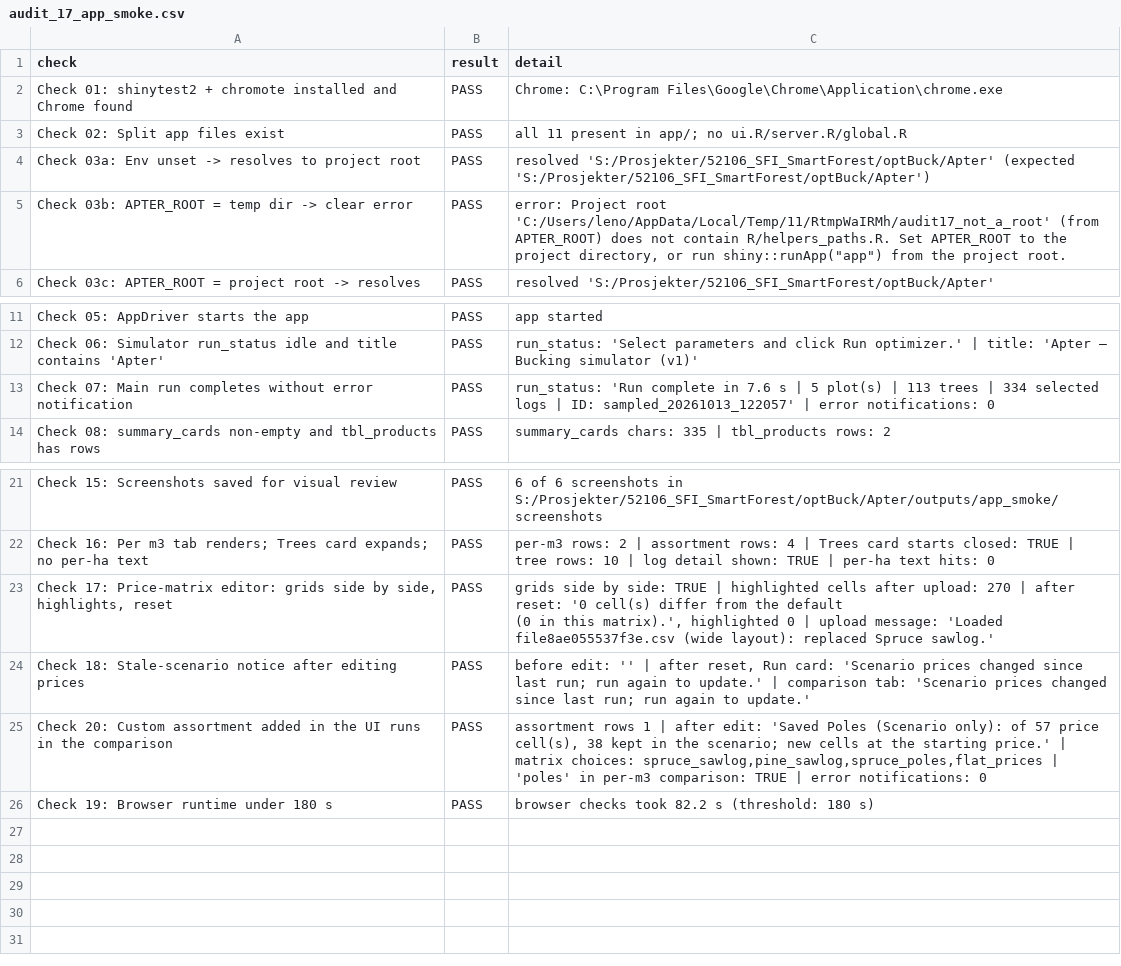
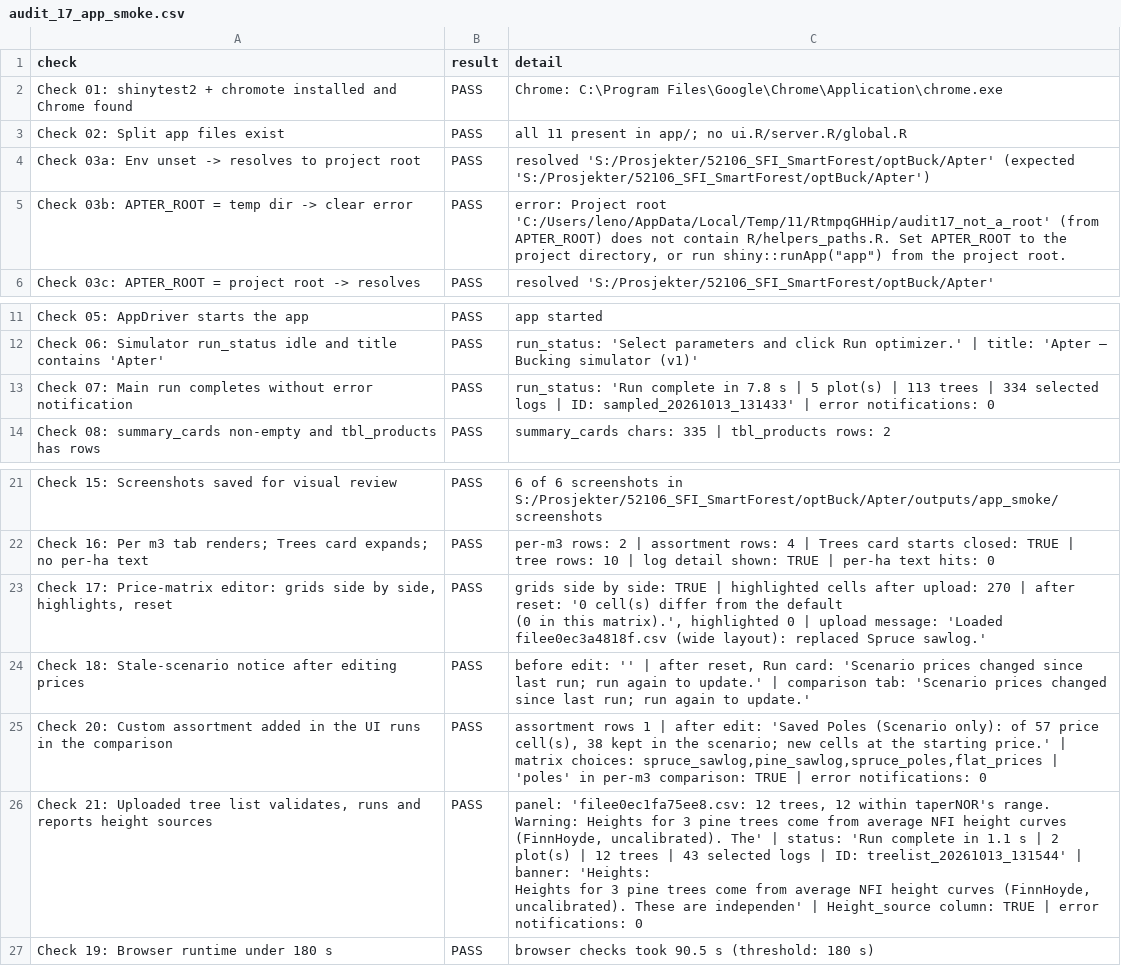
Before and after one commit to SmartForest-no/optBuck, a CSV file: outputs/app_smoke/audit_17_app_smoke.csv, drawn as a sheet; only a part is shown, gaps mark what is left out.

Commit message:
App: uploaded tree lists; audit 21; Apter's own nlme time limit
- Sidebar tree source switch (NFI sample / uploaded tree list) with upload,
  template download and a validation panel (errors block Run; warnings and
  the height method per species); both runs and the comparison use the
  same uploaded trees.
- Results: a heights banner for uncalibrated FinnHoyde and calibration-
  ratio warnings; Height and Height source in the Trees table; excluded
  trees in Diagnostics; tree-list wording in the run steps.
- helpers_heights: fieldPlot's own timeout is disabled; Apter's time limit
  interrupts nlme, recognised by elapsed time (fitHD_Plot catches it).
- audit 21 (tree lists and heights); audit 17 check 21 drives the upload.

```diff
--- a/outputs/app_smoke/audit_17_app_smoke.csv
+++ b/outputs/app_smoke/audit_17_app_smoke.csv
@@ -4,3 +4,3 @@ Check 02: Split app files exist,PASS,all 11 present in app/; no ui.R/server.R/gl
 Check 03a: Env unset -> resolves to project root,PASS,resolved 'S:/Prosjekter/52106_SFI_SmartForest/optBuck/Apter' (expected 'S:/Prosjekter/52106_SFI_SmartForest/optBuck/Apter')
-Check 03b: APTER_ROOT = temp dir -> clear error,PASS,"error: Project root 'C:/Users/leno/AppData/Local/Temp/11/RtmpWaIRMh/audit17_not_a_root' (from APTER_ROOT) does not contain R/helpers_paths.R. Set APTER_ROOT to the project directory, or run shiny::runApp(""app"") from the project root."
+Check 03b: APTER_ROOT = temp dir -> clear error,PASS,"error: Project root 'C:/Users/leno/AppData/Local/Temp/11/RtmpqGHHip/audit17_not_a_root' (from APTER_ROOT) does not contain R/helpers_paths.R. Set APTER_ROOT to the project directory, or run shiny::runApp(""app"") from the project root."
 Check 03c: APTER_ROOT = project root -> resolves,PASS,resolved 'S:/Prosjekter/52106_SFI_SmartForest/optBuck/Apter'
@@ -12,3 +12,3 @@ Check 05: AppDriver starts the app,PASS,app started
 Check 06: Simulator run_status idle and title contains 'Apter',PASS,run_status: 'Select parameters and click Run optimizer.' | title: 'Apter — Bucking simulator (v1)'
-Check 07: Main run completes without error notification,PASS,run_status: 'Run complete in 7.6 s  |  5 plot(s)  |  113 trees  |  334 selected logs  |  ID: sampled_20261013_122057' | error notifications: 0
+Check 07: Main run completes without error notification,PASS,run_status: 'Run complete in 7.8 s  |  5 plot(s)  |  113 trees  |  334 selected logs  |  ID: sampled_20261013_131433' | error notifications: 0
 Check 08: summary_cards non-empty and tbl_products has rows,PASS,summary_cards chars: 335 | tbl_products rows: 2
@@ -24,6 +24,9 @@ Check 15: Screenshots saved for visual review,PASS,6 of 6 screenshots in S:/Pros
 Check 16: Per m3 tab renders; Trees card expands; no per-ha text,PASS,per-m3 rows: 2 | assortment rows: 4 | Trees card starts closed: TRUE | tree rows: 10 | log detail shown: TRUE | per-ha text hits: 0
-"Check 17: Price-matrix editor: grids side by side, highlights, reset",PASS,"grids side by side: TRUE | highlighted cells after upload: 270 | after reset: '0 cell(s) differ from the default
-   (0 in this matrix).', highlighted 0 | upload message: 'Loaded file8ae055537f3e.csv (wide layout): replaced Spruce sawlog.'"
+"Check 17: Price-matrix editor: grids side by side, highlights, reset",PASS,"grids side by side: TRUE | highlighted cells after upload: 270 | after reset: '0 cell(s) differ from the default
+   (0 in this matrix).', highlighted 0 | upload message: 'Loaded filee0ec3a4818f.csv (wide layout): replaced Spruce sawlog.'"
 Check 18: Stale-scenario notice after editing prices,PASS,"before edit: '' | after reset, Run card: 'Scenario prices changed since last run; run again to update.' | comparison tab: 'Scenario prices changed since last run; run again to update.'"
 Check 20: Custom assortment added in the UI runs in the comparison,PASS,"assortment rows 1 | after edit: 'Saved Poles (Scenario only): of 57 price cell(s), 38 kept in the scenario; new cells at the starting price.' | matrix choices: spruce_sawlog,pine_sawlog,spruce_poles,flat_prices | 'poles' in per-m3 comparison: TRUE | error notifications: 0"
-Check 19: Browser runtime under 180 s,PASS,browser checks took 82.2 s (threshold: 180 s)
+"Check 21: Uploaded tree list validates, runs and reports height sources",PASS,"panel: 'filee0ec1fa75ee8.csv: 12 trees, 12 within taperNOR's range.
+Warning: Heights for 3 pine trees come from average NFI height curves (FinnHoyde, uncalibrated). The' | status: 'Run complete in 1.1 s  |  2 plot(s)  |  12 trees  |  43 selected logs  |  ID: treelist_20261013_131544' | banner: 'Heights:
+  Heights for 3 pine trees come from average NFI height curves (FinnHoyde, uncalibrated). These are independen' | Height_source column: TRUE | error notifications: 0"
+Check 19: Browser runtime under 180 s,PASS,browser checks took 90.5 s (threshold: 180 s)
```
Also changed, not shown: outputs/sampled_plot_backend_smoke/audit_16_sampled_plot_backend_smoke.csv, 15 other files.
